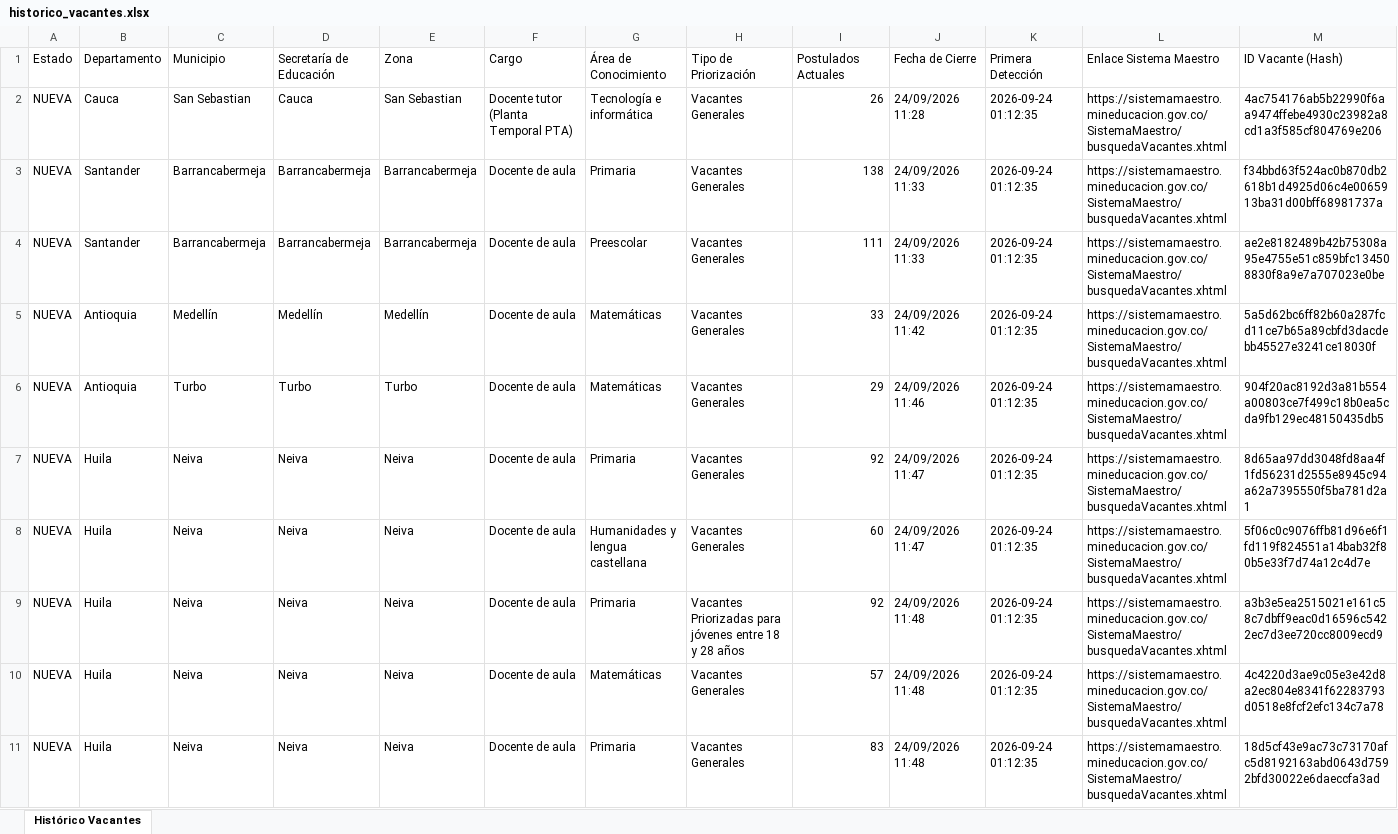
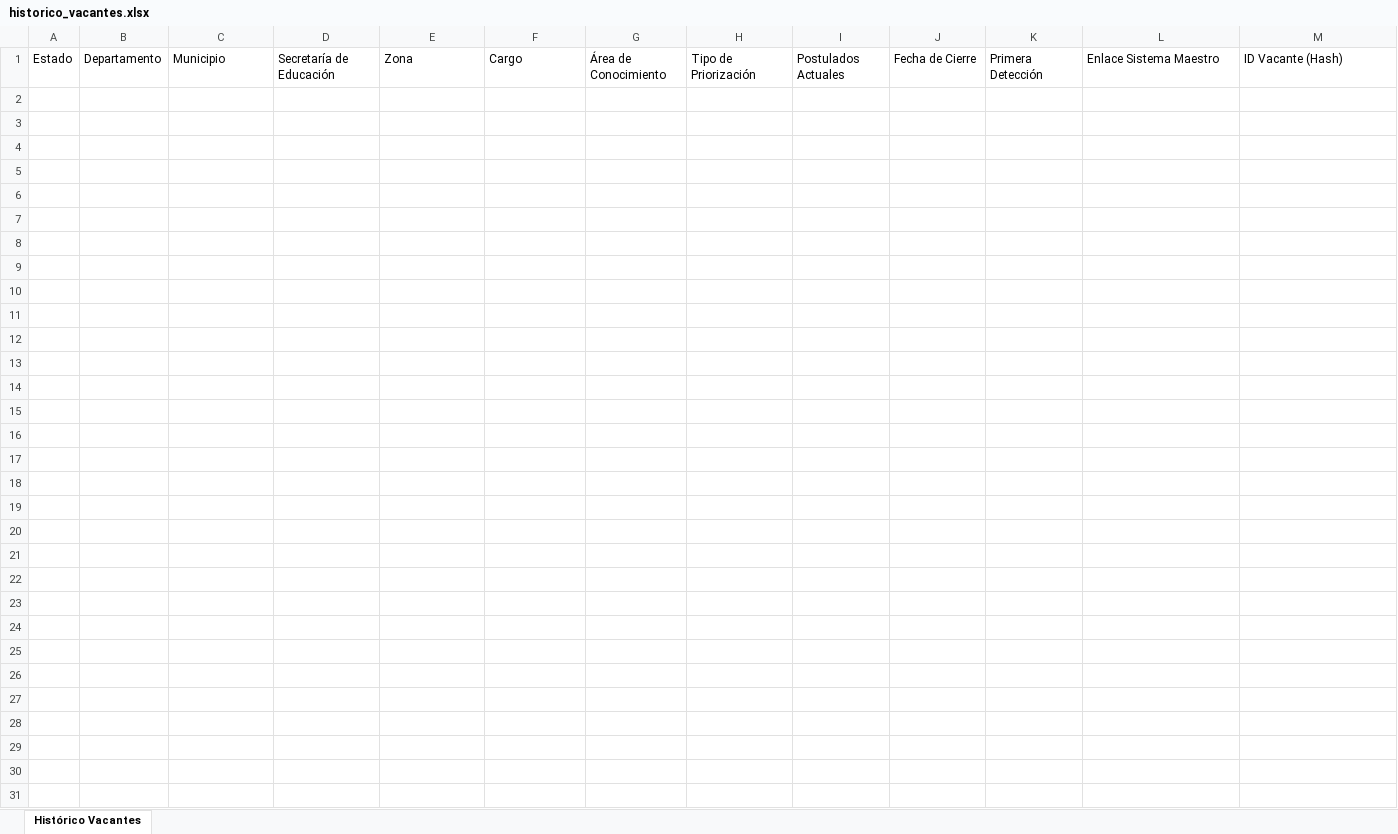
Before and after one commit to hdiaz59/sistemamaestro, an Excel workbook: data/exportaciones/historico_vacantes.xlsx, sheet Histórico Vacantes, drawn as a sheet; only a part is shown; values as stored, in another font and other column widths than the file's, no borders; the diff covers the shown part only; the diff names each change by its address in the sheet, - before the commit and + after, or states it on an @@ line.

```diff
--- a/data/exportaciones/historico_vacantes.xlsx (sheet Histórico Vacantes)
+++ b/data/exportaciones/historico_vacantes.xlsx (sheet Histórico Vacantes)
-row 2: NUEVA | Cauca | San Sebastian | Cauca | San Sebastian | Docente tutor (Planta Temporal PTA) | Tecnología e informática | Vacantes Generales | 26 | 24/09/2026 11:28 | 2026-09-24 01:12:35 | https://sistemamaestro.mineducacion.gov.co/SistemaMaestro/busquedaVacantes.xhtml | 4ac754176ab5b22990f6aa9474ffebe4930c23982a8cd1a3f585cf804769e206
-row 3: NUEVA | Santander | Barrancabermeja | Barrancabermeja | Barrancabermeja | Docente de aula | Primaria | Vacantes Generales | 138 | 24/09/2026 11:33 | 2026-09-24 01:12:35 | https://sistemamaestro.mineducacion.gov.co/SistemaMaestro/busquedaVacantes.xhtml | f34bbd63f524ac0b870db2618b1d4925d06c4e0065913ba31d00bff68981737a
-row 4: NUEVA | Santander | Barrancabermeja | Barrancabermeja | Barrancabermeja | Docente de aula | Preescolar | Vacantes Generales | 111 | 24/09/2026 11:33 | 2026-09-24 01:12:35 | https://sistemamaestro.mineducacion.gov.co/SistemaMaestro/busquedaVacantes.xhtml | ae2e8182489b42b75308a95e4755e51c859bfc134508830f8a9e7a707023e0be
-row 5: NUEVA | Antioquia | Medellín | Medellín | Medellín | Docente de aula | Matemáticas | Vacantes Generales | 33 | 24/09/2026 11:42 | 2026-09-24 01:12:35 | https://sistemamaestro.mineducacion.gov.co/SistemaMaestro/busquedaVacantes.xhtml | 5a5d62bc6ff82b60a287fcd11ce7b65a89cbfd3dacdebb45527e3241ce18030f
-row 6: NUEVA | Antioquia | Turbo | Turbo | Turbo | Docente de aula | Matemáticas | Vacantes Generales | 29 | 24/09/2026 11:46 | 2026-09-24 01:12:35 | https://sistemamaestro.mineducacion.gov.co/SistemaMaestro/busquedaVacantes.xhtml | 904f20ac8192d3a81b554a00803ce7f499c18b0ea5cda9fb129ec48150435db5
-row 7: NUEVA | Huila | Neiva | Neiva | Neiva | Docente de aula | Primaria | Vacantes Generales | 92 | 24/09/2026 11:47 | 2026-09-24 01:12:35 | https://sistemamaestro.mineducacion.gov.co/SistemaMaestro/busquedaVacantes.xhtml | 8d65aa97dd3048fd8aa4f1fd56231d2555e8945c94a62a7395550f5ba781d2a1
-row 8: NUEVA | Huila | Neiva | Neiva | Neiva | Docente de aula | Humanidades y lengua castellana | Vacantes Generales | 60 | 24/09/2026 11:47 | 2026-09-24 01:12:35 | https://sistemamaestro.mineducacion.gov.co/SistemaMaestro/busquedaVacantes.xhtml | 5f06c0c9076ffb81d96e6f1fd119f824551a14bab32f80b5e33f7d74a12c4d7e
-row 9: NUEVA | Huila | Neiva | Neiva | Neiva | Docente de aula | Primaria | Vacantes Priorizadas para jóvenes entre 18 y 28 años | 92 | 24/09/2026 11:48 | 2026-09-24 01:12:35 | https://sistemamaestro.mineducacion.gov.co/SistemaMaestro/busquedaVacantes.xhtml | a3b3e5ea2515021e161c58c7dbff9eac0d16596c5422ec7d3ee720cc8009ecd9
-row 10: NUEVA | Huila | Neiva | Neiva | Neiva | Docente de aula | Matemáticas | Vacantes Generales | 57 | 24/09/2026 11:48 | 2026-09-24 01:12:35 | https://sistemamaestro.mineducacion.gov.co/SistemaMaestro/busquedaVacantes.xhtml | 4c4220d3ae9c05e3e42d8a2ec804e8341f62283793d0518e8fcf2efc134c7a78
-row 11: NUEVA | Huila | Neiva | Neiva | Neiva | Docente de aula | Primaria | Vacantes Generales | 83 | 24/09/2026 11:48 | 2026-09-24 01:12:35 | https://sistemamaestro.mineducacion.gov.co/SistemaMaestro/busquedaVacantes.xhtml | 18d5cf43e9ac73c73170afc5d8192163abd0643d7592bfd30022e6daeccfa3ad
```
Also changed, not shown: 56 removed rows elsewhere in this sheet, data/exportaciones/vacantes_actuales.xlsx, data/exportaciones/vacantes_nuevas.xlsx, 3 other files.
